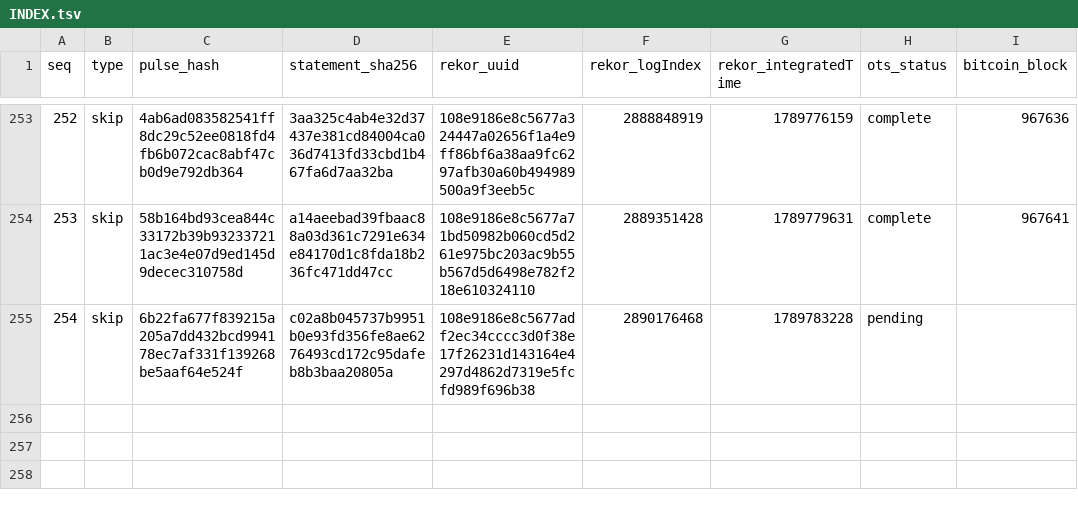
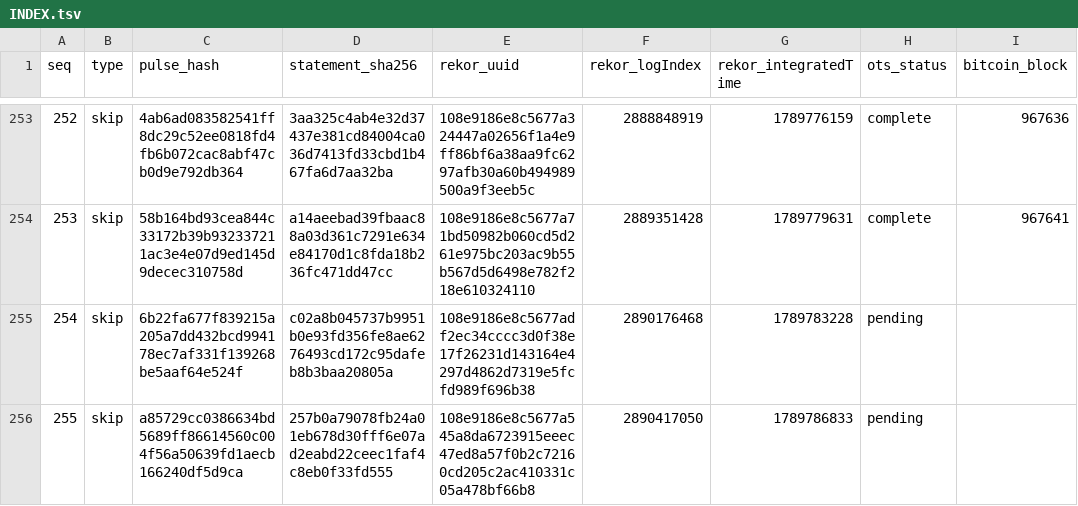
Before and after one commit to docdailey/qrng-beacon-log, a TSV file: INDEX.tsv, drawn as a sheet; only a part is shown, gaps mark what is left out; the diff names each change by its address in the sheet, - before the commit and + after, or states it on an @@ line.

Commit message:
anchors: 255 pulses anchored (run 35417295624)

```diff
--- a/INDEX.tsv
+++ b/INDEX.tsv
+row 256: 255 | skip | a85729cc0386634bd5689ff86614560c004f56a50639fd1aecb166240df5d9ca | 257b0a79078fb24a01eb678d30fff6e07ad2eabd22ceec1faf4c8eb0f33fd555 | 108e9186e8c5677a545a8da6723915eeec47ed8a57f0b2c72160cd205c2ac410331c05a478bf66b8 | 2890417050 | 1789786833 | pending
```
Also changed, not shown: CHECKPOINTS.tsv, 5 other files.
